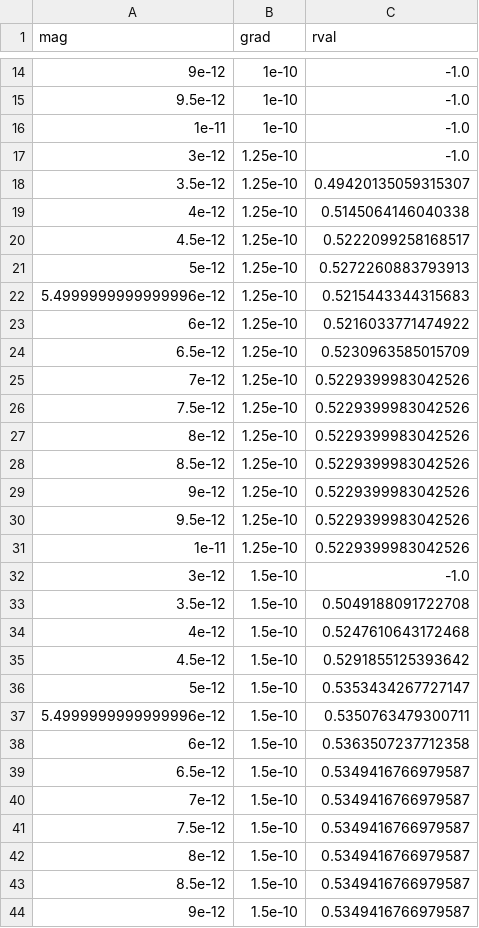
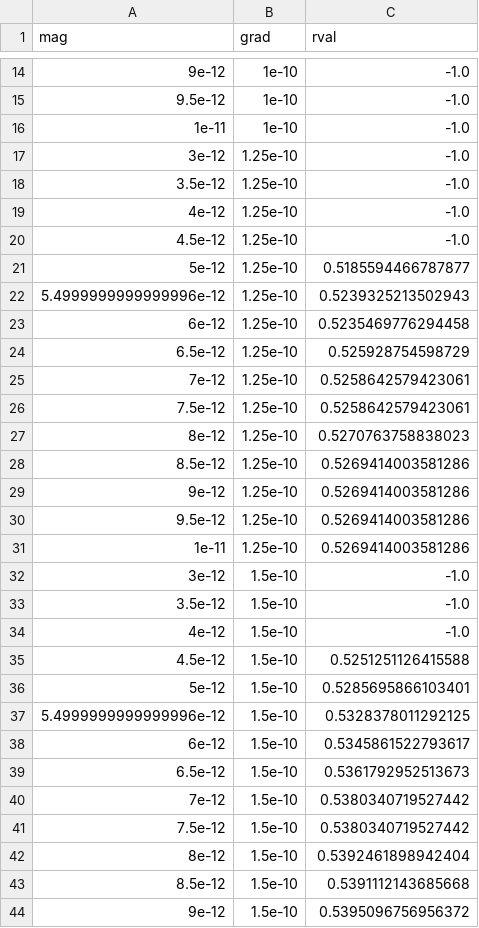
Before and after one commit to yeatmanlab/preK-MEG, a CSV file: analysis/preprocessing/crossval-results.csv, drawn as a sheet; only a part is shown, gaps mark what is left out; the diff covers the shown part only.

```diff
--- a/analysis/preprocessing/crossval-results.csv
+++ b/analysis/preprocessing/crossval-results.csv
@@ -17,28 +17,28 @@ mag,grad,rval
 3e-12,1.25e-10,-1.0
-3.5e-12,1.25e-10,0.49420135059315307
-4e-12,1.25e-10,0.5145064146040338
-4.5e-12,1.25e-10,0.5222099258168517
-5e-12,1.25e-10,0.5272260883793913
-5.4999999999999996e-12,1.25e-10,0.5215443344315683
-6e-12,1.25e-10,0.5216033771474922
-6.5e-12,1.25e-10,0.5230963585015709
-7e-12,1.25e-10,0.5229399983042526
-7.5e-12,1.25e-10,0.5229399983042526
-8e-12,1.25e-10,0.5229399983042526
-8.5e-12,1.25e-10,0.5229399983042526
-9e-12,1.25e-10,0.5229399983042526
-9.5e-12,1.25e-10,0.5229399983042526
-1e-11,1.25e-10,0.5229399983042526
+3.5e-12,1.25e-10,-1.0
+4e-12,1.25e-10,-1.0
+4.5e-12,1.25e-10,-1.0
+5e-12,1.25e-10,0.5185594466787877
+5.4999999999999996e-12,1.25e-10,0.5239325213502943
+6e-12,1.25e-10,0.5235469776294458
+6.5e-12,1.25e-10,0.525928754598729
+7e-12,1.25e-10,0.5258642579423061
+7.5e-12,1.25e-10,0.5258642579423061
+8e-12,1.25e-10,0.5270763758838023
+8.5e-12,1.25e-10,0.5269414003581286
+9e-12,1.25e-10,0.5269414003581286
+9.5e-12,1.25e-10,0.5269414003581286
+1e-11,1.25e-10,0.5269414003581286
 3e-12,1.5e-10,-1.0
-3.5e-12,1.5e-10,0.5049188091722708
-4e-12,1.5e-10,0.5247610643172468
-4.5e-12,1.5e-10,0.5291855125393642
-5e-12,1.5e-10,0.5353434267727147
-5.4999999999999996e-12,1.5e-10,0.5350763479300711
-6e-12,1.5e-10,0.5363507237712358
-6.5e-12,1.5e-10,0.5349416766979587
-7e-12,1.5e-10,0.5349416766979587
-7.5e-12,1.5e-10,0.5349416766979587
-8e-12,1.5e-10,0.5349416766979587
-8.5e-12,1.5e-10,0.5349416766979587
-9e-12,1.5e-10,0.5349416766979587
+3.5e-12,1.5e-10,-1.0
+4e-12,1.5e-10,-1.0
+4.5e-12,1.5e-10,0.5251251126415588
+5e-12,1.5e-10,0.5285695866103401
+5.4999999999999996e-12,1.5e-10,0.5328378011292125
+6e-12,1.5e-10,0.5345861522793617
+6.5e-12,1.5e-10,0.5361792952513673
+7e-12,1.5e-10,0.5380340719527442
+7.5e-12,1.5e-10,0.5380340719527442
+8e-12,1.5e-10,0.5392461898942404
+8.5e-12,1.5e-10,0.5391112143685668
+9e-12,1.5e-10,0.5395096756956372
```
Also changed, not shown: 142 edited cells elsewhere in this file, analysis/preprocessing/trial-counts-after-thresholding.csv, analysis/preprocessing/trial-counts-and-r-values.csv, 7 other files.
